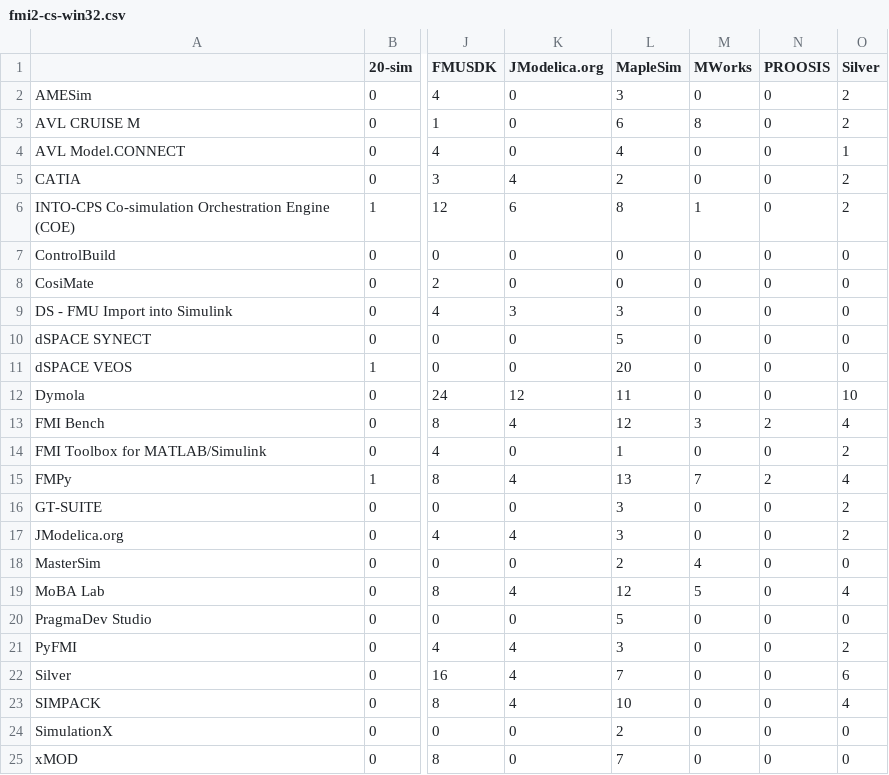
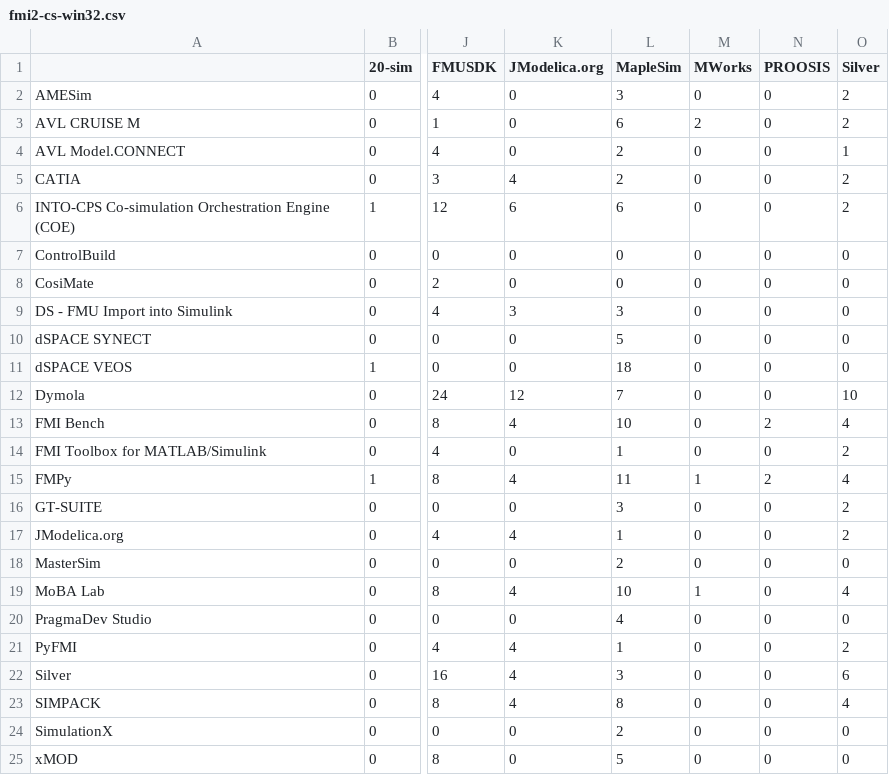
Before and after one commit to modelica/fmi-standard.org, a CSV file: _data/cross-check/fmi2-cs-win32.csv, drawn as a sheet; only a part is shown, gaps mark what is left out; the diff names each change by its address in the sheet, - before the commit and + after, or states it on an @@ line.

```diff
--- a/_data/cross-check/fmi2-cs-win32.csv
+++ b/_data/cross-check/fmi2-cs-win32.csv
-M3 (MWorks): 8
+M3 (MWorks): 2
-L4 (MapleSim): 4
+L4 (MapleSim): 2
-L6 (MapleSim): 8
+L6 (MapleSim): 6
-M6 (MWorks): 1
+M6 (MWorks): 0
-L11 (MapleSim): 20
+L11 (MapleSim): 18
-L12 (MapleSim): 11
+L12 (MapleSim): 7
-L13 (MapleSim): 12
+L13 (MapleSim): 10
-M13 (MWorks): 3
+M13 (MWorks): 0
-L15 (MapleSim): 13
+L15 (MapleSim): 11
-M15 (MWorks): 7
+M15 (MWorks): 1
-L17 (MapleSim): 3
+L17 (MapleSim): 1
-M18 (MWorks): 4
+M18 (MWorks): 0
-L19 (MapleSim): 12
+L19 (MapleSim): 10
-M19 (MWorks): 5
+M19 (MWorks): 1
-L20 (MapleSim): 5
+L20 (MapleSim): 4
-L21 (MapleSim): 3
+L21 (MapleSim): 1
-L22 (MapleSim): 7
+L22 (MapleSim): 3
-L23 (MapleSim): 10
+L23 (MapleSim): 8
-L25 (MapleSim): 7
+L25 (MapleSim): 5
```
Also changed, not shown: _data/cross-check/fmi2-cs-win64.csv, _data/cross-check/fmi2-me-win32.csv, 9 other files.
